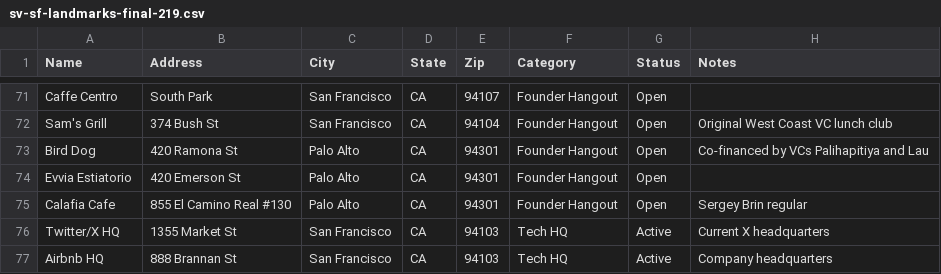
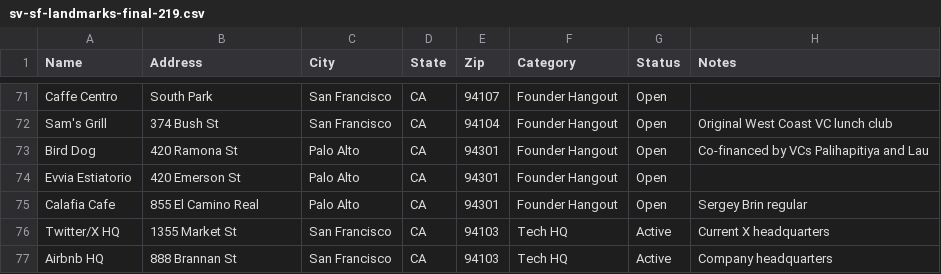
Before and after one commit to landymontiel25/LMH, a CSV file: scripts/sv-sf-landmarks-final-219.csv, drawn as a sheet; only a part is shown, gaps mark what is left out; the diff covers the shown part only.

```diff
--- a/scripts/sv-sf-landmarks-final-219.csv
+++ b/scripts/sv-sf-landmarks-final-219.csv
@@ -74,3 +74,3 @@ Bird Dog,420 Ramona St,Palo Alto,CA,94301,Founder Hangout,Open,Co-financed by VC
 Evvia Estiatorio,420 Emerson St,Palo Alto,CA,94301,Founder Hangout,Open,
-Calafia Cafe,855 El Camino Real #130,Palo Alto,CA,94301,Founder Hangout,Open,Sergey Brin regular
+Calafia Cafe,855 El Camino Real,Palo Alto,CA,94301,Founder Hangout,Open,Sergey Brin regular
 Twitter/X HQ,1355 Market St,San Francisco,CA,94103,Tech HQ,Active,Current X headquarters
```
Also changed, not shown: 41 edited cells elsewhere in this file, scripts/sv-sf-landmarks-geocoded.csv, 1 other file.
